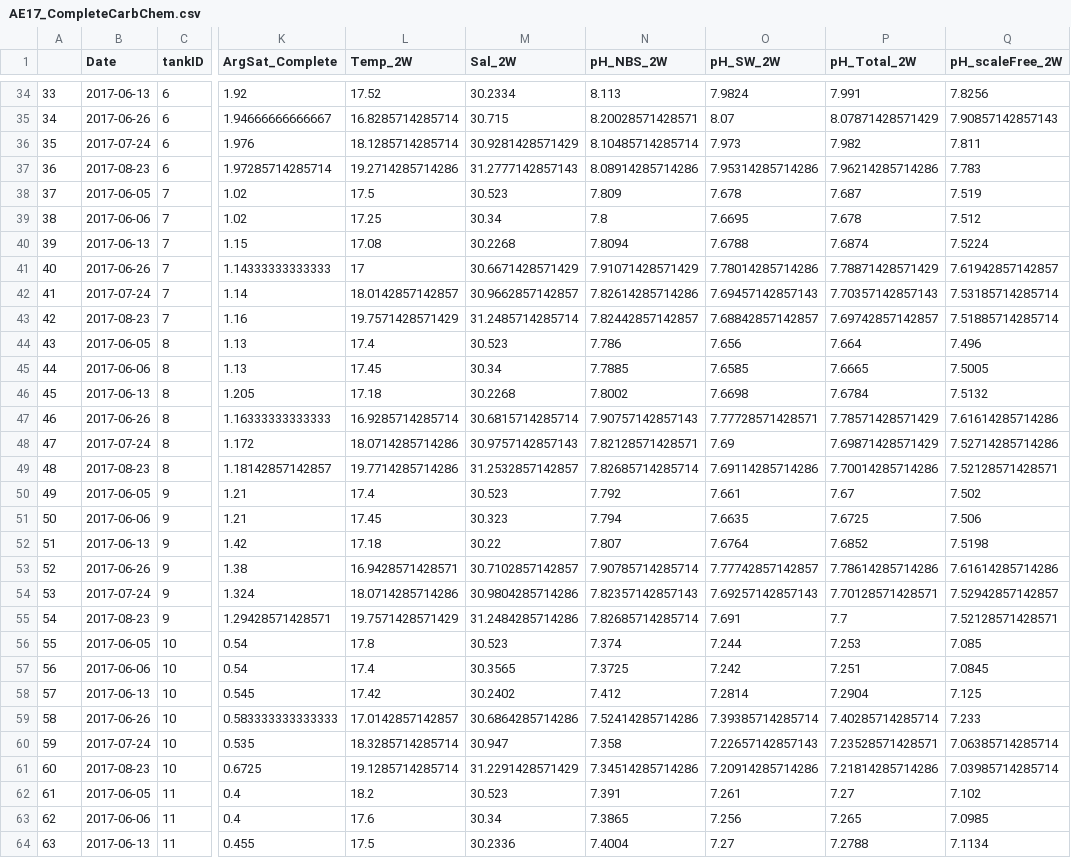
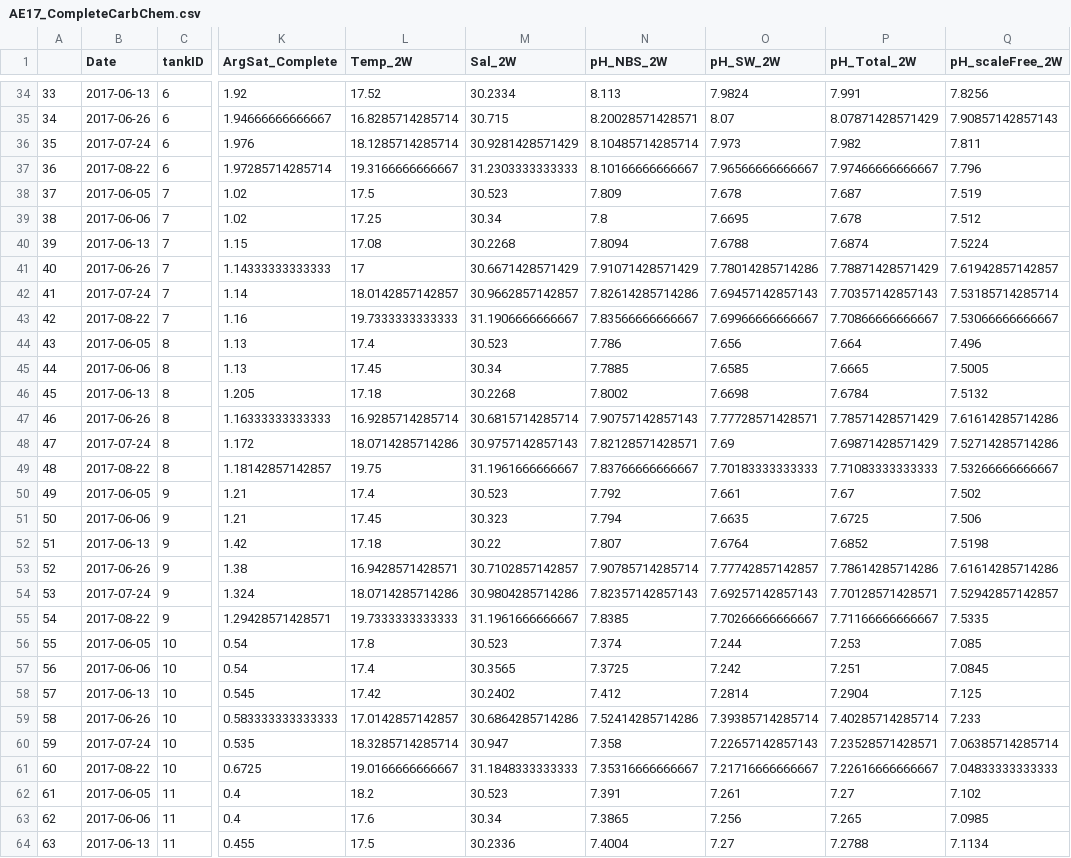
Before and after one commit to epigeneticstoocean/AE17_Cvirginica_MolecularResponse, a CSV file: data/water_chem/AE17_CompleteCarbChem.csv, drawn as a sheet; only a part is shown, gaps mark what is left out; the diff covers the shown part only; the diff names each change by its address in the sheet, - before the commit and + after, or states it on an @@ line.

```diff
--- a/data/water_chem/AE17_CompleteCarbChem.csv
+++ b/data/water_chem/AE17_CompleteCarbChem.csv
-B37 (Date): 2017-08-23
+B37 (Date): 2017-08-22
-L37 (Temp_2W): 19.2714285714286
+L37 (Temp_2W): 19.3166666666667
-M37 (Sal_2W): 31.2777142857143
+M37 (Sal_2W): 31.2303333333333
-N37 (pH_NBS_2W): 8.08914285714286
+N37 (pH_NBS_2W): 8.10166666666667
-O37 (pH_SW_2W): 7.95314285714286
+O37 (pH_SW_2W): 7.96566666666667
-P37 (pH_Total_2W): 7.96214285714286
+P37 (pH_Total_2W): 7.97466666666667
-Q37 (pH_scaleFree_2W): 7.783
+Q37 (pH_scaleFree_2W): 7.796
-B43 (Date): 2017-08-23
+B43 (Date): 2017-08-22
-L43 (Temp_2W): 19.7571428571429
+L43 (Temp_2W): 19.7333333333333
-M43 (Sal_2W): 31.2485714285714
+M43 (Sal_2W): 31.1906666666667
-N43 (pH_NBS_2W): 7.82442857142857
+N43 (pH_NBS_2W): 7.83566666666667
-O43 (pH_SW_2W): 7.68842857142857
+O43 (pH_SW_2W): 7.69966666666667
-P43 (pH_Total_2W): 7.69742857142857
+P43 (pH_Total_2W): 7.70866666666667
-Q43 (pH_scaleFree_2W): 7.51885714285714
+Q43 (pH_scaleFree_2W): 7.53066666666667
-B49 (Date): 2017-08-23
+B49 (Date): 2017-08-22
-L49 (Temp_2W): 19.7714285714286
+L49 (Temp_2W): 19.75
-M49 (Sal_2W): 31.2532857142857
+M49 (Sal_2W): 31.1961666666667
-N49 (pH_NBS_2W): 7.82685714285714
+N49 (pH_NBS_2W): 7.83766666666667
-O49 (pH_SW_2W): 7.69114285714286
+O49 (pH_SW_2W): 7.70183333333333
-P49 (pH_Total_2W): 7.70014285714286
+P49 (pH_Total_2W): 7.71083333333333
-Q49 (pH_scaleFree_2W): 7.52128571428571
+Q49 (pH_scaleFree_2W): 7.53266666666667
-B55 (Date): 2017-08-23
+B55 (Date): 2017-08-22
-L55 (Temp_2W): 19.7571428571429
+L55 (Temp_2W): 19.7333333333333
-M55 (Sal_2W): 31.2484285714286
+M55 (Sal_2W): 31.1961666666667
-N55 (pH_NBS_2W): 7.82685714285714
+N55 (pH_NBS_2W): 7.8385
-O55 (pH_SW_2W): 7.691
+O55 (pH_SW_2W): 7.70266666666667
-P55 (pH_Total_2W): 7.7
+P55 (pH_Total_2W): 7.71166666666667
-Q55 (pH_scaleFree_2W): 7.52128571428571
+Q55 (pH_scaleFree_2W): 7.5335
-B61 (Date): 2017-08-23
+B61 (Date): 2017-08-22
-L61 (Temp_2W): 19.1285714285714
+L61 (Temp_2W): 19.0166666666667
-M61 (Sal_2W): 31.2291428571429
+M61 (Sal_2W): 31.1848333333333
-N61 (pH_NBS_2W): 7.34514285714286
+N61 (pH_NBS_2W): 7.35316666666667
-O61 (pH_SW_2W): 7.20914285714286
+O61 (pH_SW_2W): 7.21716666666667
-P61 (pH_Total_2W): 7.21814285714286
+P61 (pH_Total_2W): 7.22616666666667
-Q61 (pH_scaleFree_2W): 7.03985714285714
+Q61 (pH_scaleFree_2W): 7.04833333333333
```
Also changed, not shown: 91 edited cells elsewhere in this file, data/Phenotype/AE17_EPFpHComplete.csv, 8 other files.
